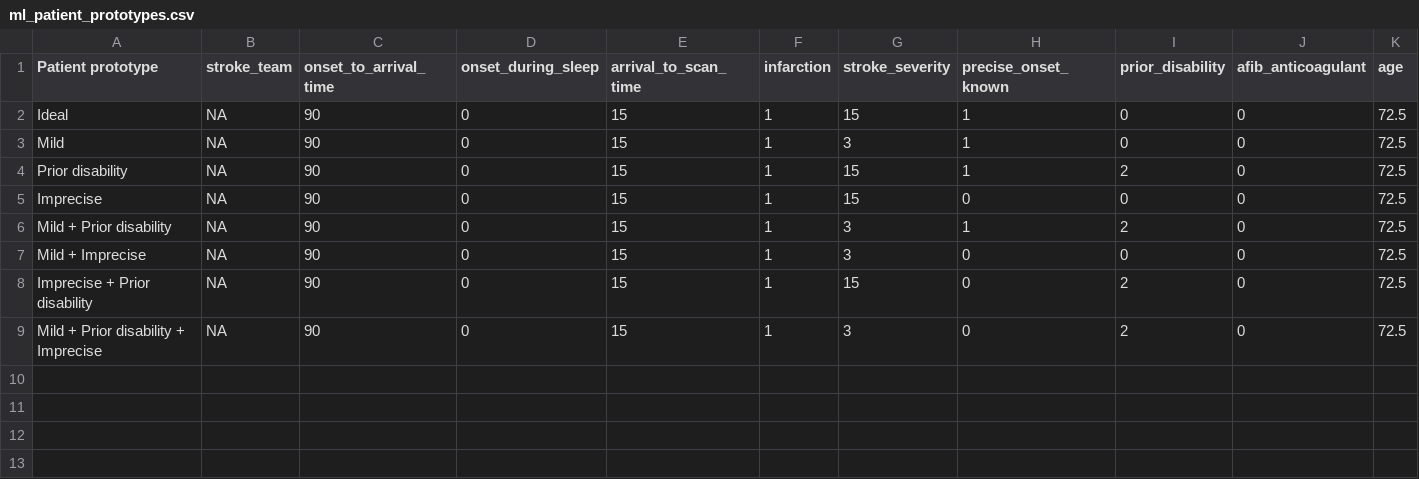
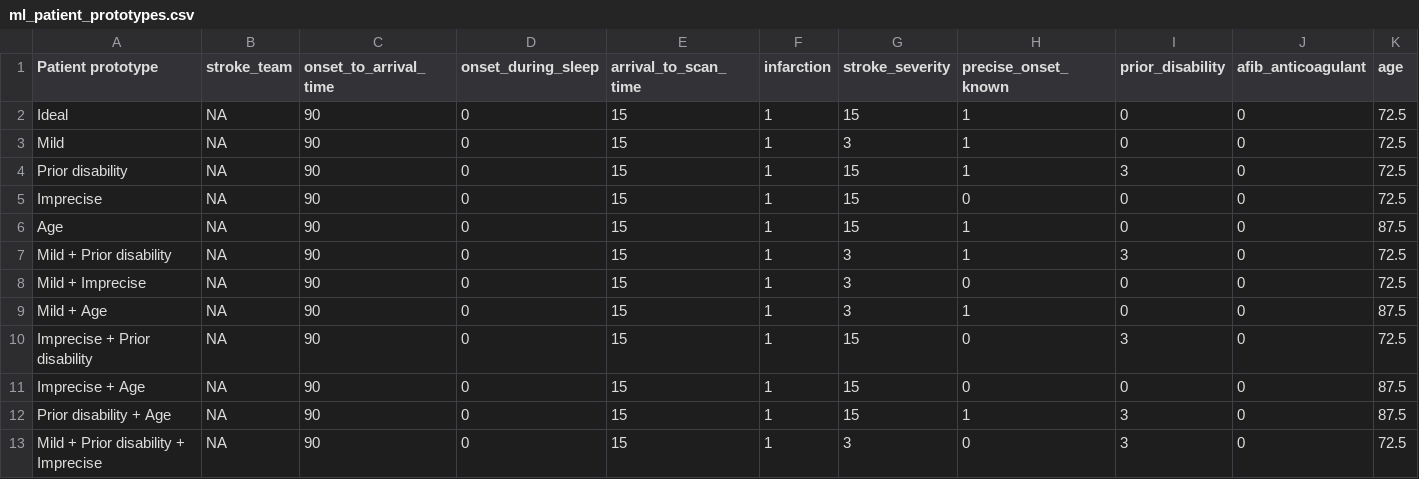
Before and after one commit to samuel-book/samuel_2_production, a CSV file: data/data_for_ml/ml_patient_prototypes.csv, drawn as a sheet.

Commit message:
Update prototype patients

```diff
--- a/data/data_for_ml/ml_patient_prototypes.csv
+++ b/data/data_for_ml/ml_patient_prototypes.csv
@@ -3,7 +3,11 @@ Ideal,NA,90,0,15,1,15,1,0,0,72.5
 Mild,NA,90,0,15,1,3,1,0,0,72.5
-Prior disability,NA,90,0,15,1,15,1,2,0,72.5
+Prior disability,NA,90,0,15,1,15,1,3,0,72.5
 Imprecise,NA,90,0,15,1,15,0,0,0,72.5
-Mild + Prior disability,NA,90,0,15,1,3,1,2,0,72.5
+Age,NA,90,0,15,1,15,1,0,0,87.5
+Mild + Prior disability,NA,90,0,15,1,3,1,3,0,72.5
 Mild + Imprecise,NA,90,0,15,1,3,0,0,0,72.5
-Imprecise + Prior disability,NA,90,0,15,1,15,0,2,0,72.5
-Mild + Prior disability + Imprecise,NA,90,0,15,1,3,0,2,0,72.5
+Mild + Age,NA,90,0,15,1,3,1,0,0,87.5
+Imprecise + Prior disability,NA,90,0,15,1,15,0,3,0,72.5
+Imprecise + Age,NA,90,0,15,1,15,0,0,0,87.5
+Prior disability + Age,NA,90,0,15,1,15,1,3,0,87.5
+Mild + Prior disability + Imprecise,NA,90,0,15,1,3,0,3,0,72.5
```
